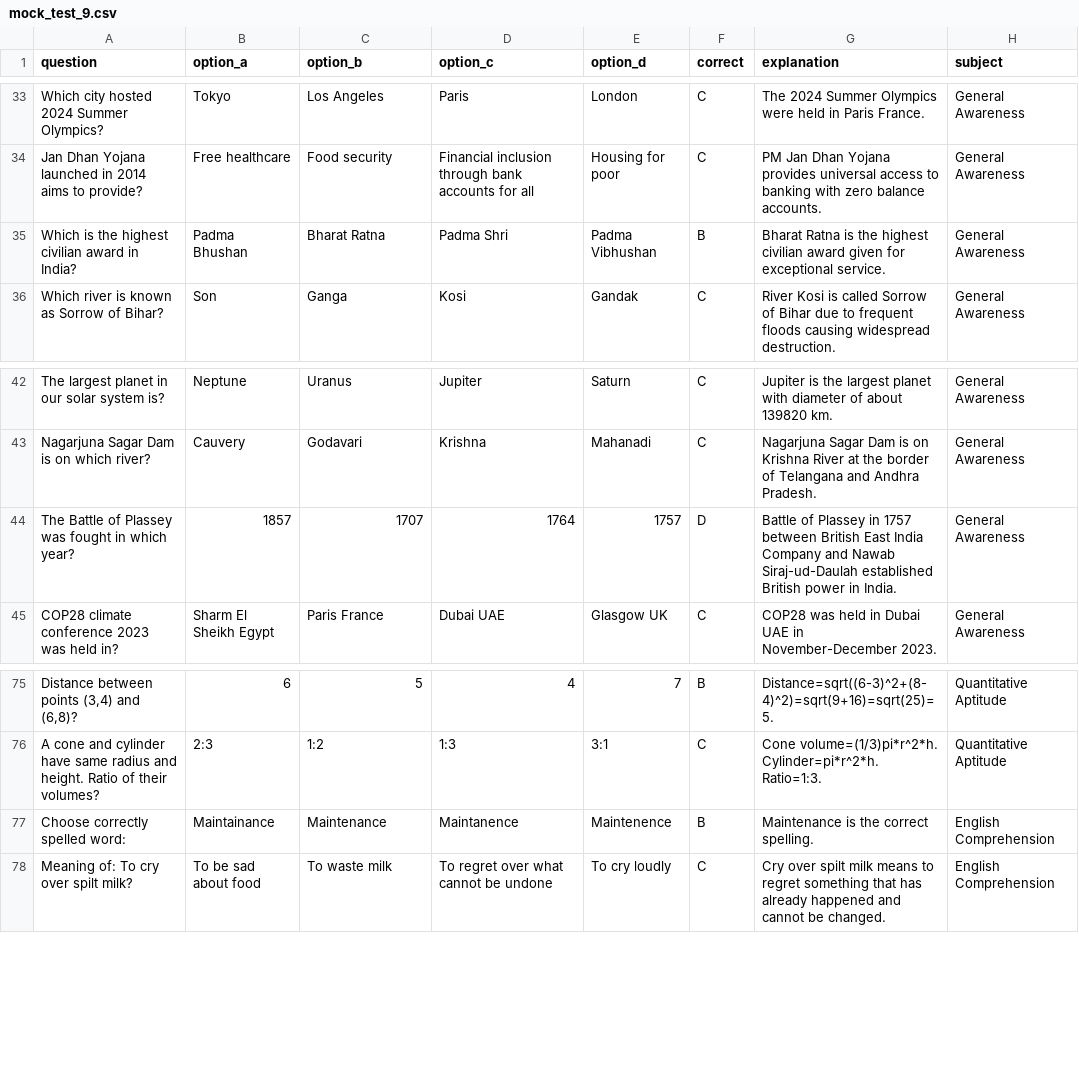
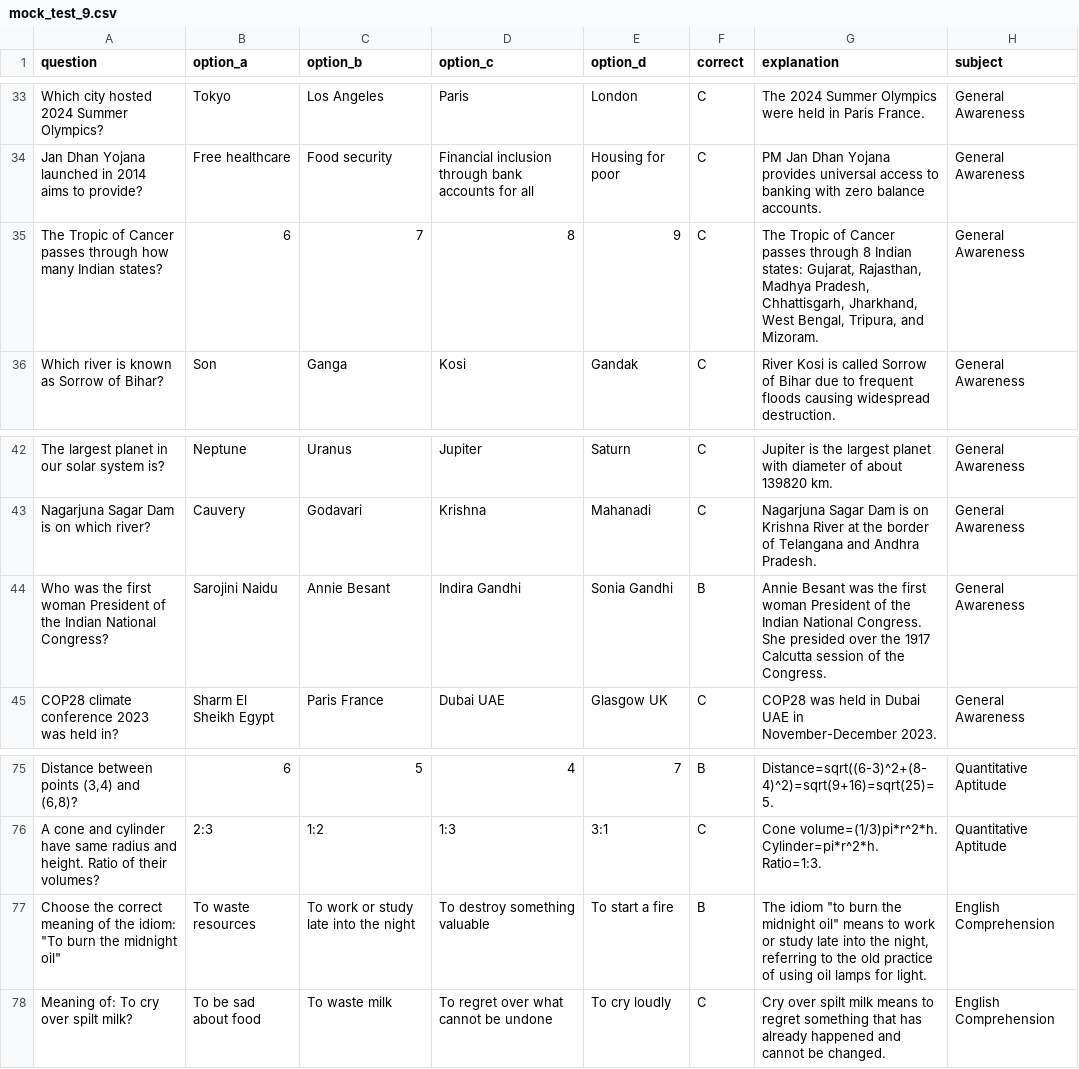
Before and after one commit to dhdhdh51/Ssc-cgl, a CSV file: mock_test_9.csv, drawn as a sheet; only a part is shown, gaps mark what is left out; removed rows and columns are numbered as before the commit, all else as after; the diff names each change by its address in the sheet, - before the commit and + after, or states it on an @@ line.

```diff
--- a/mock_test_9.csv
+++ b/mock_test_9.csv
-row 35: Which is the highest civilian award in India? | Padma Bhushan | Bharat Ratna | Padma Shri | Padma Vibhushan | B | Bharat Ratna is the highest civilian award given for exceptional service. | General Awareness
+row 35: The Tropic of Cancer passes through how many Indian states? | 6 | 7 | 8 | 9 | C | The Tropic of Cancer passes through 8 Indian states: Gujarat, Rajasthan, Madhya Pradesh, Chhattisgarh, Jharkhand, West Bengal, Tripura, and Mizoram. | General Awareness
-row 44: The Battle of Plassey was fought in which year? | 1857 | 1707 | 1764 | 1757 | D | Battle of Plassey in 1757 between British East India Company and Nawab Siraj-ud-Daulah established British power in India. | General Awareness
+row 44: Who was the first woman President of the Indian National Congress? | Sarojini Naidu | Annie Besant | Indira Gandhi | Sonia Gandhi | B | Annie Besant was the first woman President of the Indian National Congress. She presided over the 1917 Calcutta session of the Congress. | General Awareness
-row 77: Choose correctly spelled word: | Maintainance | Maintenance | Maintanence | Maintenence | B | Maintenance is the correct spelling. | English Comprehension
+row 77: Choose the correct meaning of the idiom: "To burn the midnight oil" | To waste resources | To work or study late into the night | To destroy something valuable | To start a fire | B | The idiom "to burn the midnight oil" means to work or study late into the night, referring to the old practice of using oil lamps for light. | English Comprehension
```
Also changed, not shown: mock_test_1.csv, mock_test_10.csv, 3 other files.
